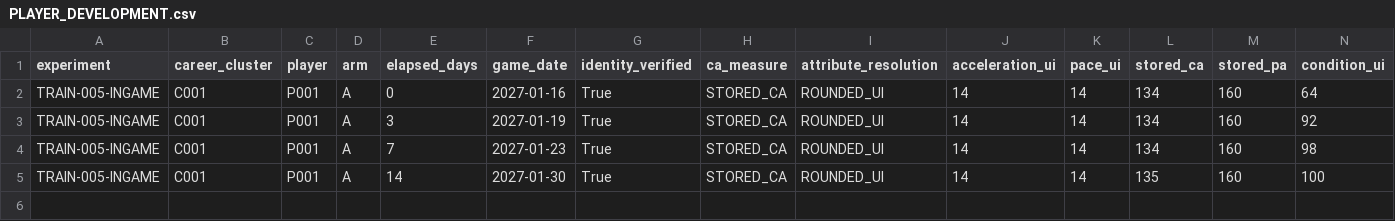
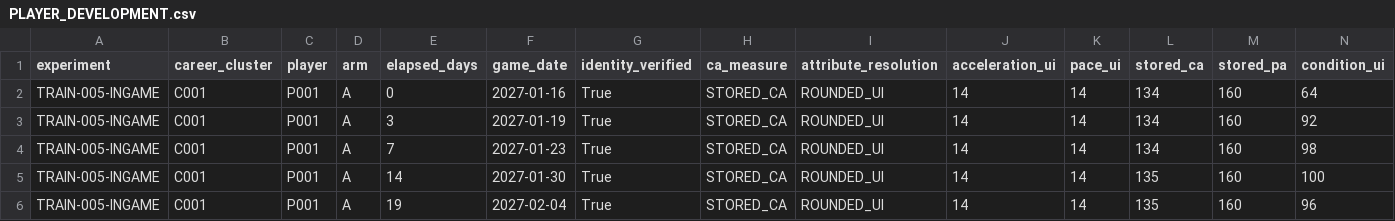
Before and after one commit to Matchekk/FM-27-Research, a CSV file: docs/player-development-004/PLAYER_DEVELOPMENT.csv, drawn as a sheet; only a part is shown; rows hold the shown columns only; the diff names each change by its address in the sheet, - before the commit and + after, or states it on an @@ line.

Commit message:
research(training): save day-19 checkpoint and pause for user shutdown

```diff
--- a/docs/player-development-004/PLAYER_DEVELOPMENT.csv
+++ b/docs/player-development-004/PLAYER_DEVELOPMENT.csv
+row 6: TRAIN-005-INGAME | C001 | P001 | A | 19 | 2027-02-04 | True | STORED_CA | ROUNDED_UI | 14 | 14 | 135 | 160 | 96
```
Also changed, not shown: 10 other files.
